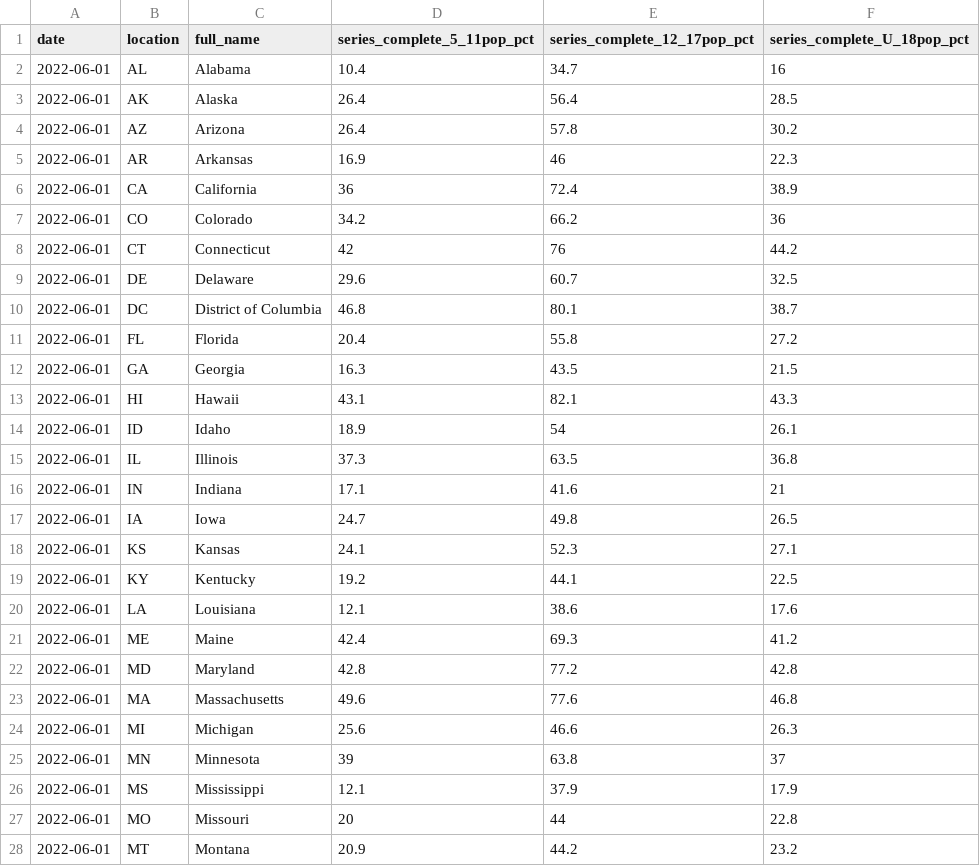
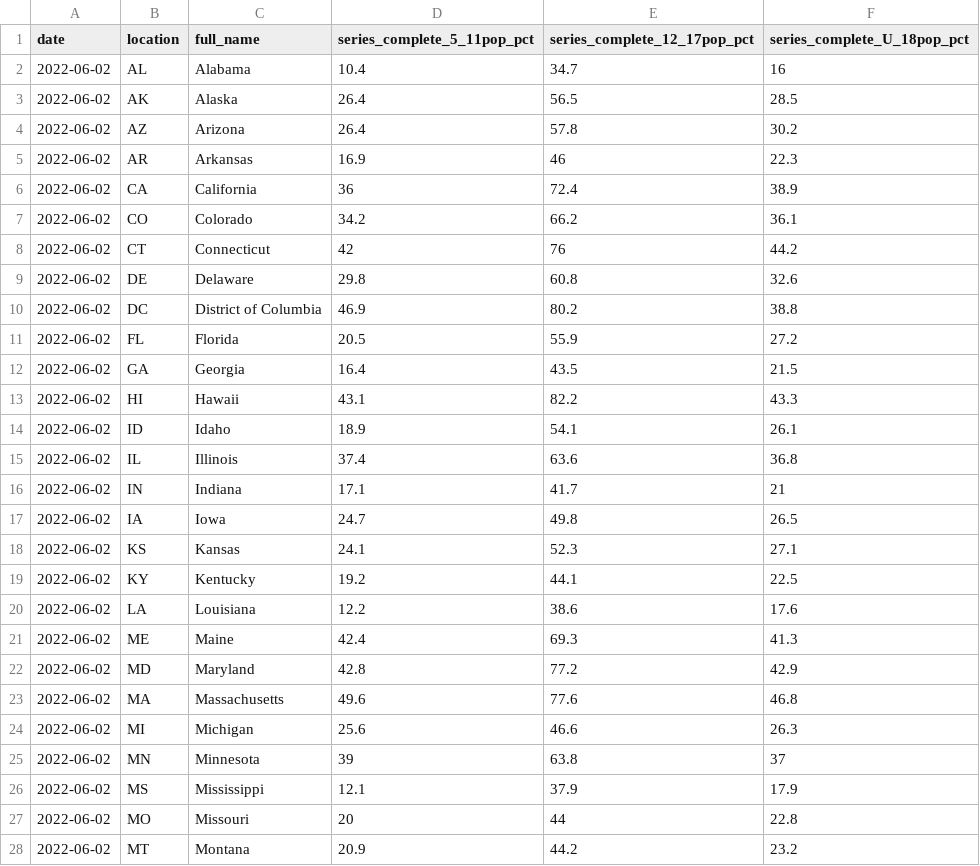
Before and after one commit to Dotdash-Data-Journalism/2022_VWH_kids_vax_map, a CSV file: data/kids_covid_19_vax_map.csv, drawn as a sheet; only a part is shown; the diff covers the shown part only.

```diff
--- a/data/kids_covid_19_vax_map.csv
+++ b/data/kids_covid_19_vax_map.csv
@@ -1,28 +1,28 @@
 date,location,full_name,series_complete_5_11pop_pct,series_complete_12_17pop_pct,series_complete_U_18pop_pct
-2022-06-01,AL,Alabama,10.4,34.7,16
-2022-06-01,AK,Alaska,26.4,56.4,28.5
-2022-06-01,AZ,Arizona,26.4,57.8,30.2
-2022-06-01,AR,Arkansas,16.9,46,22.3
-2022-06-01,CA,California,36,72.4,38.9
-2022-06-01,CO,Colorado,34.2,66.2,36
-2022-06-01,CT,Connecticut,42,76,44.2
-2022-06-01,DE,Delaware,29.6,60.7,32.5
-2022-06-01,DC,District of Columbia,46.8,80.1,38.7
-2022-06-01,FL,Florida,20.4,55.8,27.2
-2022-06-01,GA,Georgia,16.3,43.5,21.5
-2022-06-01,HI,Hawaii,43.1,82.1,43.3
-2022-06-01,ID,Idaho,18.9,54,26.1
-2022-06-01,IL,Illinois,37.3,63.5,36.8
-2022-06-01,IN,Indiana,17.1,41.6,21
-2022-06-01,IA,Iowa,24.7,49.8,26.5
-2022-06-01,KS,Kansas,24.1,52.3,27.1
-2022-06-01,KY,Kentucky,19.2,44.1,22.5
-2022-06-01,LA,Louisiana,12.1,38.6,17.6
-2022-06-01,ME,Maine,42.4,69.3,41.2
-2022-06-01,MD,Maryland,42.8,77.2,42.8
-2022-06-01,MA,Massachusetts,49.6,77.6,46.8
-2022-06-01,MI,Michigan,25.6,46.6,26.3
-2022-06-01,MN,Minnesota,39,63.8,37
-2022-06-01,MS,Mississippi,12.1,37.9,17.9
-2022-06-01,MO,Missouri,20,44,22.8
-2022-06-01,MT,Montana,20.9,44.2,23.2
+2022-06-02,AL,Alabama,10.4,34.7,16
+2022-06-02,AK,Alaska,26.4,56.5,28.5
+2022-06-02,AZ,Arizona,26.4,57.8,30.2
+2022-06-02,AR,Arkansas,16.9,46,22.3
+2022-06-02,CA,California,36,72.4,38.9
+2022-06-02,CO,Colorado,34.2,66.2,36.1
+2022-06-02,CT,Connecticut,42,76,44.2
+2022-06-02,DE,Delaware,29.8,60.8,32.6
+2022-06-02,DC,District of Columbia,46.9,80.2,38.8
+2022-06-02,FL,Florida,20.5,55.9,27.2
+2022-06-02,GA,Georgia,16.4,43.5,21.5
+2022-06-02,HI,Hawaii,43.1,82.2,43.3
+2022-06-02,ID,Idaho,18.9,54.1,26.1
+2022-06-02,IL,Illinois,37.4,63.6,36.8
+2022-06-02,IN,Indiana,17.1,41.7,21
+2022-06-02,IA,Iowa,24.7,49.8,26.5
+2022-06-02,KS,Kansas,24.1,52.3,27.1
+2022-06-02,KY,Kentucky,19.2,44.1,22.5
+2022-06-02,LA,Louisiana,12.2,38.6,17.6
+2022-06-02,ME,Maine,42.4,69.3,41.3
+2022-06-02,MD,Maryland,42.8,77.2,42.9
+2022-06-02,MA,Massachusetts,49.6,77.6,46.8
+2022-06-02,MI,Michigan,25.6,46.6,26.3
+2022-06-02,MN,Minnesota,39,63.8,37
+2022-06-02,MS,Mississippi,12.1,37.9,17.9
+2022-06-02,MO,Missouri,20,44,22.8
+2022-06-02,MT,Montana,20.9,44.2,23.2
```
Also changed, not shown: 37 edited cells elsewhere in this file.
